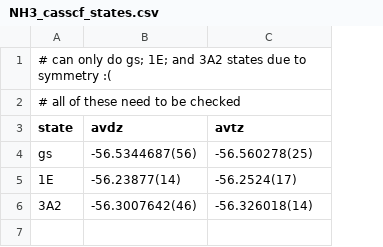
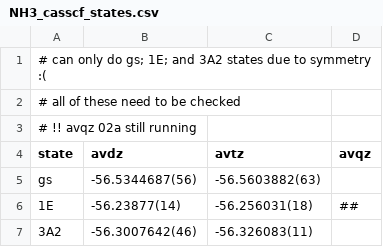
Before and after one commit to jphaupt/phdthesis_haupt, a CSV file: figures/binding/NH3_casscf_states.csv, drawn as a sheet; addresses are those after the commit; the diff names each change by its address in the sheet, - before the commit and + after, or states it on an @@ line.

```diff
--- a/figures/binding/NH3_casscf_states.csv
+++ b/figures/binding/NH3_casscf_states.csv
+column D (avqz), row 6: ##
+row 3: # !! avqz 02a still running
-C5 (avtz): -56.560278(25)
+C5 (avtz): -56.5603882(63)
-C6 (avtz): -56.2524(17)
+C6 (avtz): -56.256031(18)
-C7 (avtz): -56.326018(14)
+C7 (avtz): -56.326083(11)
```
Also changed, not shown: figures/binding/N2_casci_states.csv, figures/binding/N2_casscf_states.csv, 28 other files.
